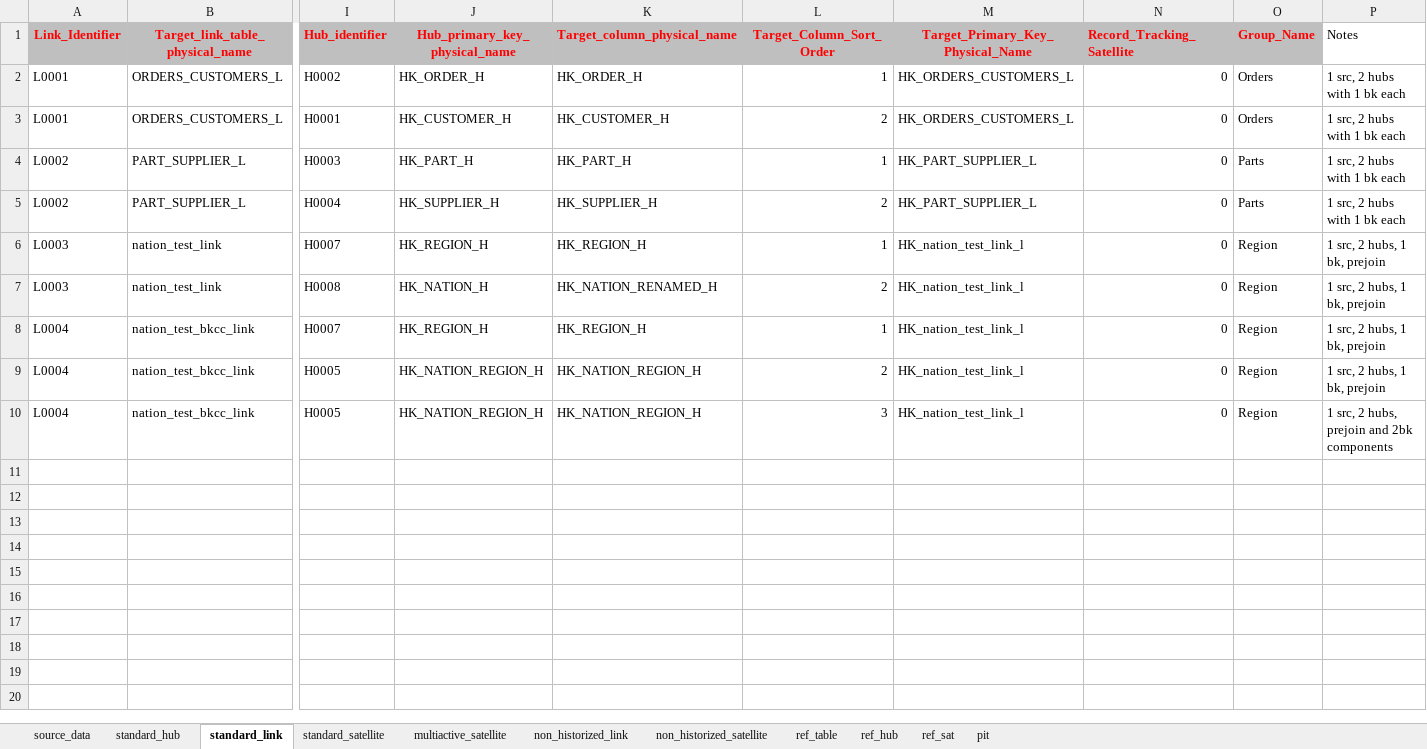
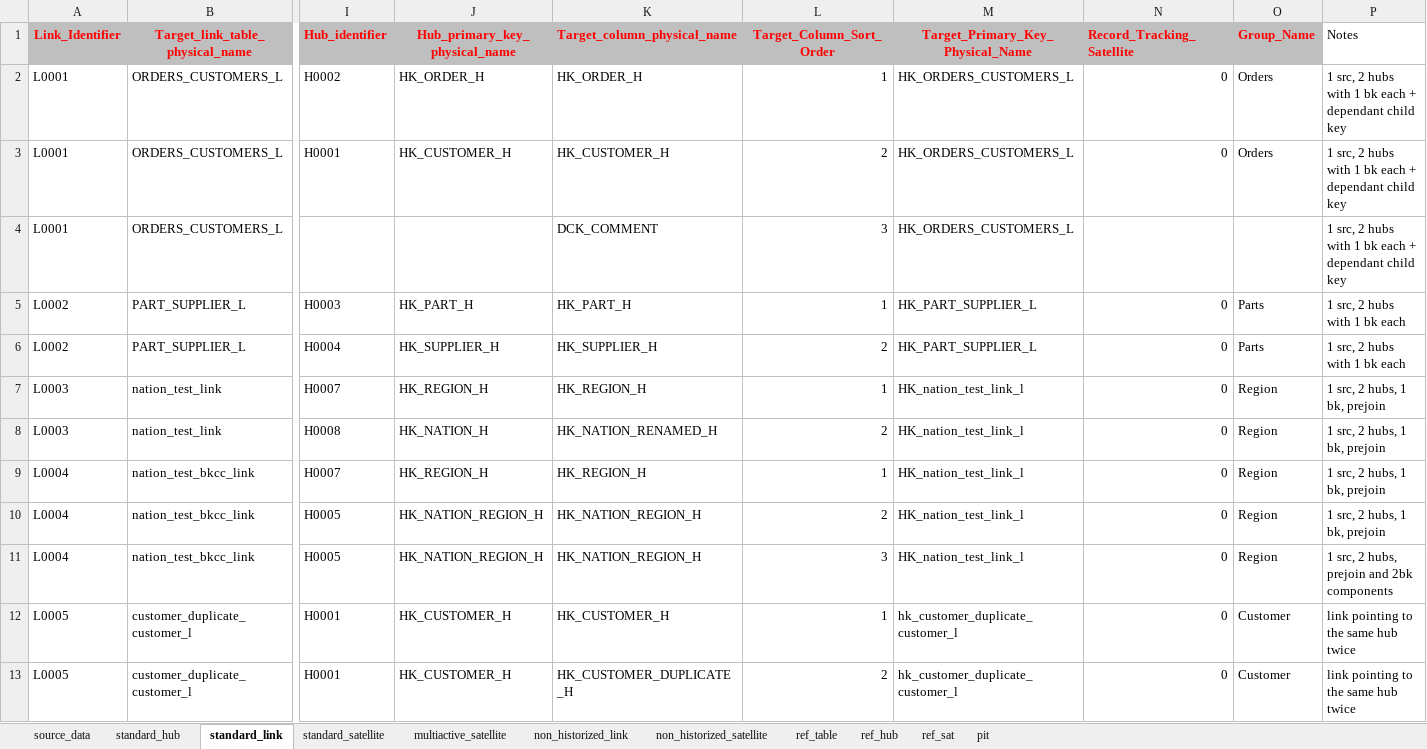
Before and after one commit to ScalefreeCOM/turbovault-engine, an Excel workbook: TurboVault TPCH Data.xlsx, sheet standard_link, drawn as a sheet; only a part is shown, gaps mark what is left out; values as stored, in another font and other column widths than the file's, no borders; charts and pictures not drawn; rows hold the shown columns only; the diff names each change by its address in the sheet, - before the commit and + after, or states it on an @@ line.

Commit message:
feat(link-remodeling): Fix Excel import for links

```diff
--- a/TurboVault TPCH Data.xlsx (sheet standard_link)
+++ b/TurboVault TPCH Data.xlsx (sheet standard_link)
-P2:P3 (Notes): 1 src, 2 hubs with 1 bk each
+P2:P3 (Notes): 1 src, 2 hubs with 1 bk each + dependant child key
+row 4: L0001 | ORDERS_CUSTOMERS_L |  |  | DCK_COMMENT | 3 | HK_ORDERS_CUSTOMERS_L |  |  | 1 src, 2 hubs with 1 bk each + dependant child key
+row 12: L0005 | customer_duplicate_customer_l | H0001 | HK_CUSTOMER_H | HK_CUSTOMER_H | 1 | hk_customer_duplicate_customer_l | 0 | Customer | link pointing to the same hub twice
+row 13: L0005 | customer_duplicate_customer_l | H0001 | HK_CUSTOMER_H | HK_CUSTOMER_DUPLICATE_H | 2 | hk_customer_duplicate_customer_l | 0 | Customer | link pointing to the same hub twice
```
Also changed, not shown: sheet standard_hub, formulas that keep their value, 5 other files.
